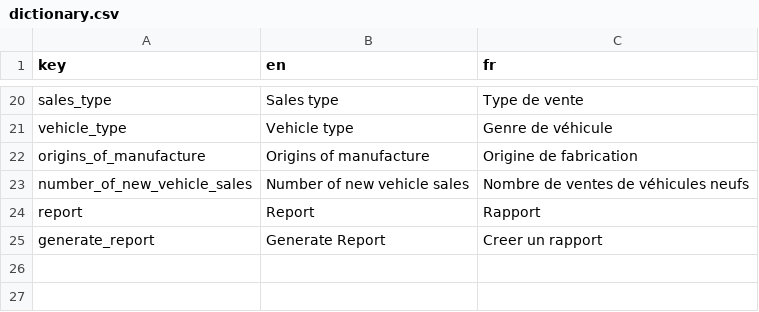
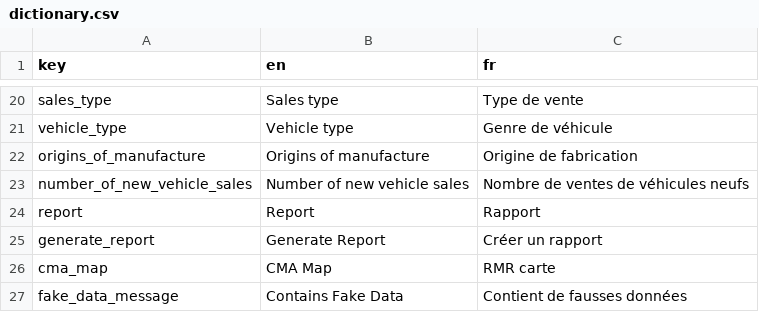
Before and after one commit to StatCan/R-dashboards, a CSV file: ev-data-viz/data/translation/dictionary.csv, drawn as a sheet; only a part is shown, gaps mark what is left out.

```diff
--- a/ev-data-viz/data/translation/dictionary.csv
+++ b/ev-data-viz/data/translation/dictionary.csv
@@ -24,2 +24,4 @@ number_of_new_vehicle_sales,Number of new vehicle sales,Nombre de ventes de véh
 report,Report,Rapport
-generate_report,Generate Report,Creer un rapport
+generate_report,Generate Report,Créer un rapport
+cma_map,CMA Map,RMR carte
+fake_data_message,Contains Fake Data,Contient de fausses données
```
Also changed, not shown: 12 other files.
